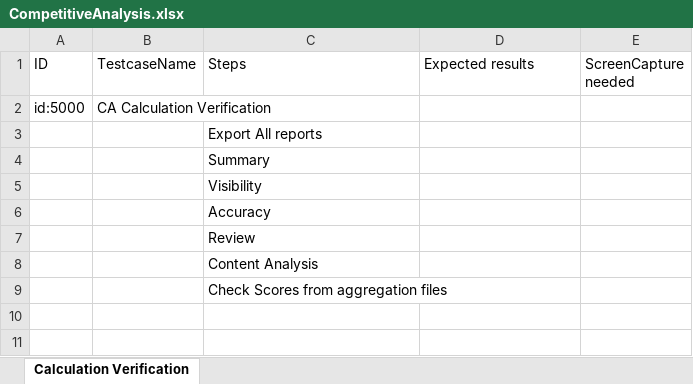
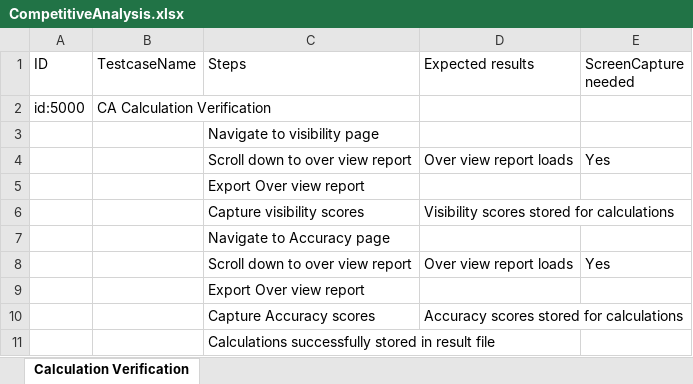
Before and after one commit to DAC-Projects/DACAutomation, an Excel workbook: CompetitiveAnalysis.xlsx, sheet Calculation Verification, drawn as a sheet; values as stored, in another font and other column widths than the file's, no borders; removed rows and columns are numbered as before the commit, all else as after; the diff names each change by its address in the sheet, - before the commit and + after, or states it on an @@ line.

```diff
--- a/CompetitiveAnalysis.xlsx (sheet Calculation Verification)
+++ b/CompetitiveAnalysis.xlsx (sheet Calculation Verification)
-C3 (Steps): Export All reports
+C3 (Steps): Navigate to visibility page
-row 4:  |  | Summary
-row 5:  |  | Visibility
+row 4:  |  | Scroll down to over view report | Over view report loads | Yes
-C5 (Steps): Accuracy
+C5 (Steps): Export Over view report
+row 6:  |  | Capture visibility scores | Visibility scores stored for calculations
-C7 (Steps): Review
+C7 (Steps): Navigate to Accuracy page
+row 8:  |  | Scroll down to over view report | Over view report loads | Yes
-C9 (Steps): Content Analysis
+C9 (Steps): Export Over view report
+row 10:  |  | Capture Accuracy scores | Accuracy scores stored for calculations
-C11 (Steps): Check Scores from aggregation files
+C11 (Steps): Calculations successfully stored in result file
```
Also changed, not shown: data/RS_CampaignE2E.xlsx, 13 other files.
